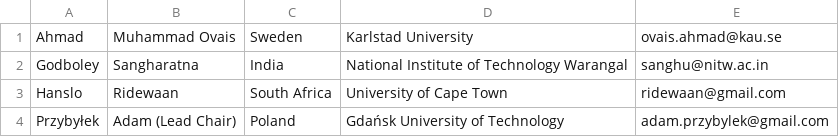
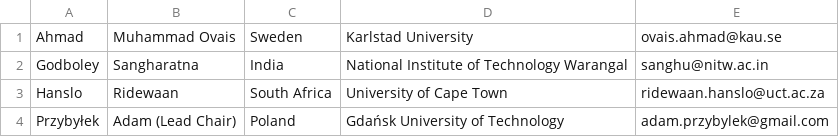
Before and after one commit to przybylek/LASD2027, a CSV file: data/chairs.csv, drawn as a sheet.

```diff
--- a/data/chairs.csv
+++ b/data/chairs.csv
@@ -2,3 +2,3 @@
 Godboley,Sangharatna,India,National Institute of Technology Warangal,sanghu@nitw.ac.in
-Hanslo,Ridewaan,South Africa,University of Cape Town,ridewaan@gmail.com
+Hanslo,Ridewaan,South Africa,University of Cape Town,ridewaan.hanslo@uct.ac.za
 Przybyłek,Adam (Lead Chair),Poland,Gdańsk University of Technology,adam.przybylek@gmail.com
```
Also changed, not shown: 2 other files.
